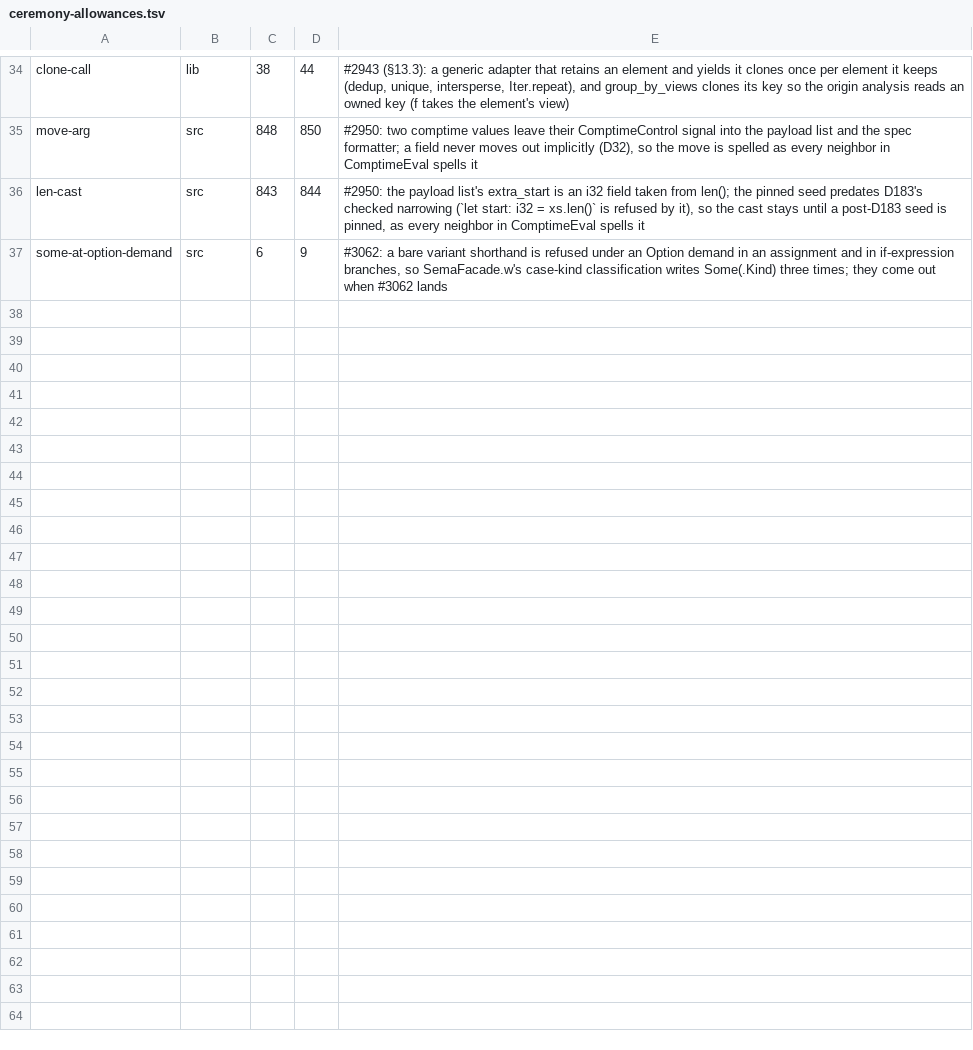
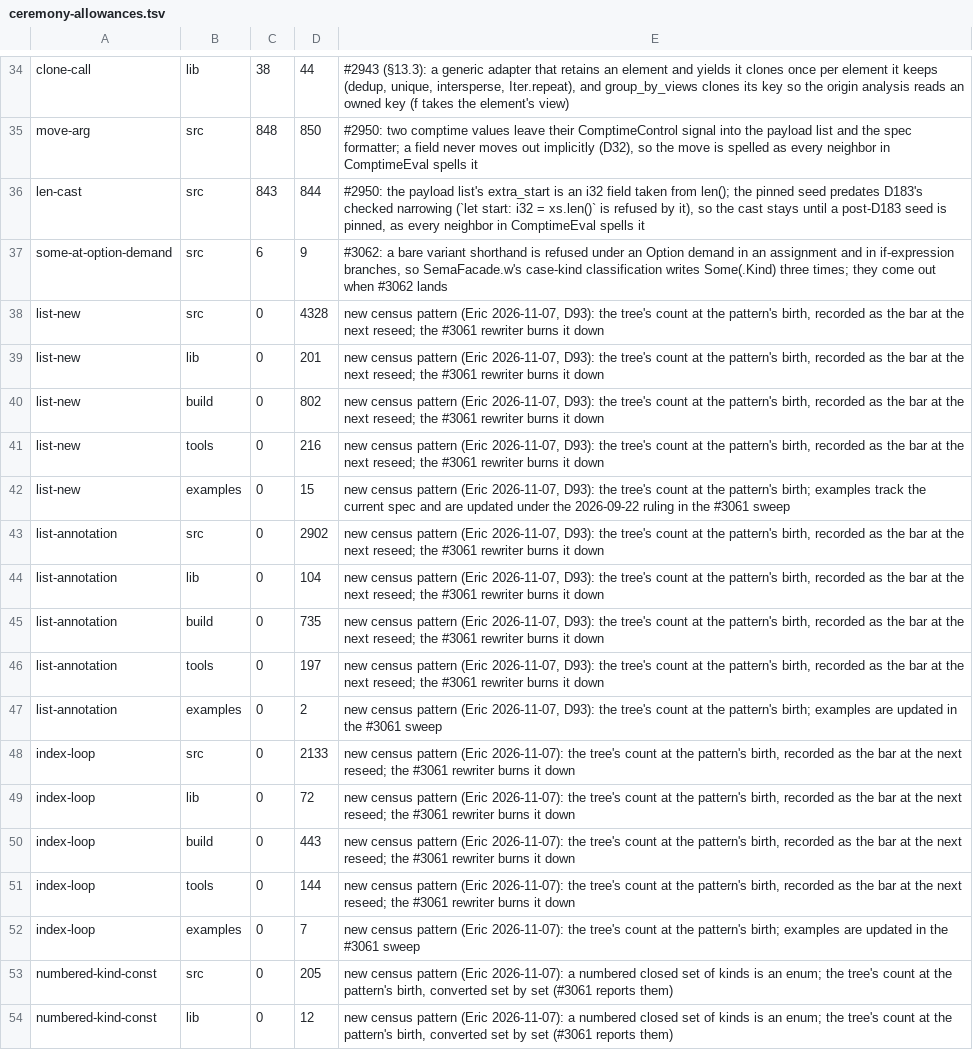
Before and after one commit to withlang-dev/with, a TSV file: build/ceremony-allowances.tsv, drawn as a sheet; only a part is shown, gaps mark what is left out; the diff names each change by its address in the sheet, - before the commit and + after, or states it on an @@ line.

Commit message:
ceremony census: list-new, list-annotation, index-loop, numbered-kind-const
Eric, 2026-11-07: "these patterns of bad ceremony … can this be added to the
ceremony census checks". Four lexical patterns: `List.new()` (an empty list
is `[]`, D93), `: List[T] = []` / `= List.new()`, `for i in 0..xs.len():`,
and runs of consecutively numbered `const KIND: i32 = n`. Each starts at a
bar of 0, so build/ceremony-allowances.tsv grants the tree's counts at the
pattern's birth until the next reseed records them; the Sema-driven
rewriter that burns them down is #3061. The tool's own `var x: List[str]
= List.new()` are `let x = []`.

```diff
--- a/build/ceremony-allowances.tsv
+++ b/build/ceremony-allowances.tsv
+row 38: list-new | src | 0 | 4328 | new census pattern (Eric 2026-11-07, D93): the tree's count at the pattern's birth, recorded as the bar at the next reseed; the #3061 rewriter burns it down
+row 39: list-new | lib | 0 | 201 | new census pattern (Eric 2026-11-07, D93): the tree's count at the pattern's birth, recorded as the bar at the next reseed; the #3061 rewriter burns it down
+row 40: list-new | build | 0 | 802 | new census pattern (Eric 2026-11-07, D93): the tree's count at the pattern's birth, recorded as the bar at the next reseed; the #3061 rewriter burns it down
+row 41: list-new | tools | 0 | 216 | new census pattern (Eric 2026-11-07, D93): the tree's count at the pattern's birth, recorded as the bar at the next reseed; the #3061 rewriter burns it down
+row 42: list-new | examples | 0 | 15 | new census pattern (Eric 2026-11-07, D93): the tree's count at the pattern's birth; examples track the current spec and are updated under the 2026-09-22 ruling in the #3061 sweep
+row 43: list-annotation | src | 0 | 2902 | new census pattern (Eric 2026-11-07, D93): the tree's count at the pattern's birth, recorded as the bar at the next reseed; the #3061 rewriter burns it down
+row 44: list-annotation | lib | 0 | 104 | new census pattern (Eric 2026-11-07, D93): the tree's count at the pattern's birth, recorded as the bar at the next reseed; the #3061 rewriter burns it down
+row 45: list-annotation | build | 0 | 735 | new census pattern (Eric 2026-11-07, D93): the tree's count at the pattern's birth, recorded as the bar at the next reseed; the #3061 rewriter burns it down
+row 46: list-annotation | tools | 0 | 197 | new census pattern (Eric 2026-11-07, D93): the tree's count at the pattern's birth, recorded as the bar at the next reseed; the #3061 rewriter burns it down
+row 47: list-annotation | examples | 0 | 2 | new census pattern (Eric 2026-11-07, D93): the tree's count at the pattern's birth; examples are updated in the #3061 sweep
+row 48: index-loop | src | 0 | 2133 | new census pattern (Eric 2026-11-07): the tree's count at the pattern's birth, recorded as the bar at the next reseed; the #3061 rewriter burns it down
+row 49: index-loop | lib | 0 | 72 | new census pattern (Eric 2026-11-07): the tree's count at the pattern's birth, recorded as the bar at the next reseed; the #3061 rewriter burns it down
+row 50: index-loop | build | 0 | 443 | new census pattern (Eric 2026-11-07): the tree's count at the pattern's birth, recorded as the bar at the next reseed; the #3061 rewriter burns it down
+row 51: index-loop | tools | 0 | 144 | new census pattern (Eric 2026-11-07): the tree's count at the pattern's birth, recorded as the bar at the next reseed; the #3061 rewriter burns it down
+row 52: index-loop | examples | 0 | 7 | new census pattern (Eric 2026-11-07): the tree's count at the pattern's birth; examples are updated in the #3061 sweep
+row 53: numbered-kind-const | src | 0 | 205 | new census pattern (Eric 2026-11-07): a numbered closed set of kinds is an enum; the tree's count at the pattern's birth, converted set by set (#3061 reports them)
+row 54: numbered-kind-const | lib | 0 | 12 | new census pattern (Eric 2026-11-07): a numbered closed set of kinds is an enum; the tree's count at the pattern's birth, converted set by set (#3061 reports them)
```
Also changed, not shown: 1 other file.
